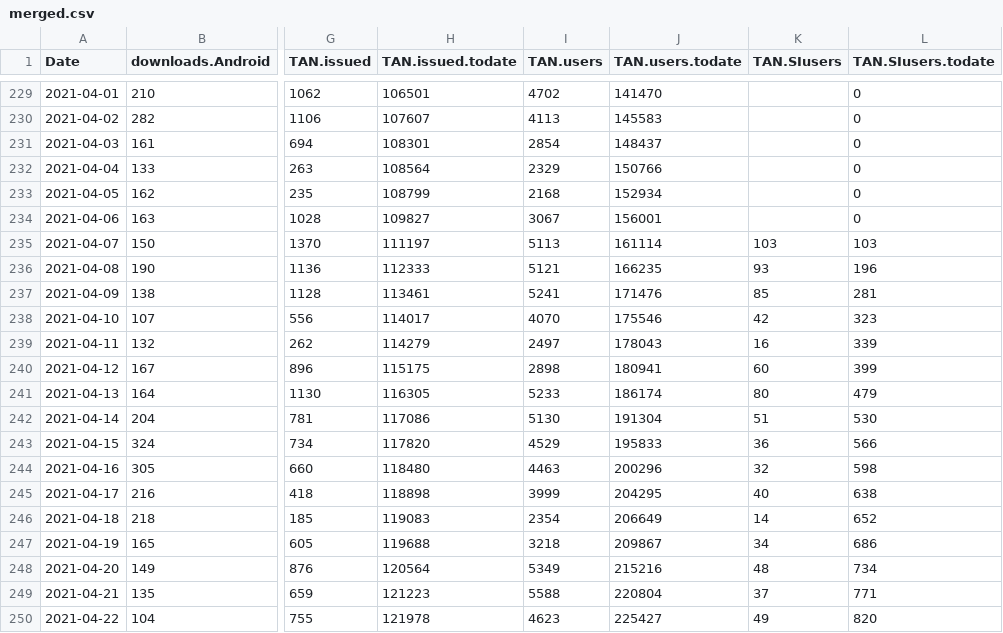
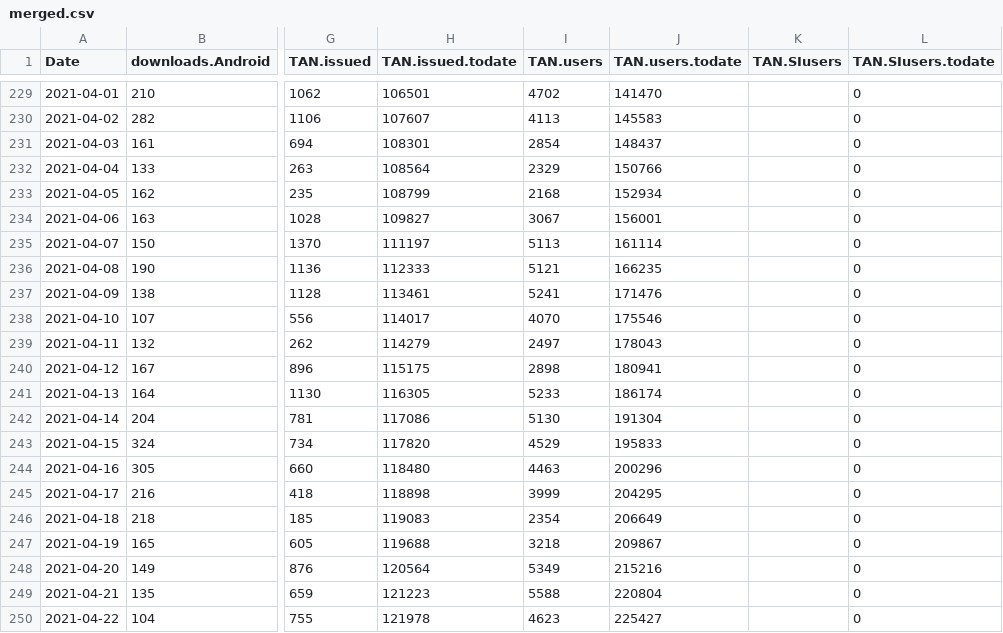
Before and after one commit to romunov/data, a CSV file: ostanizdrav/merged.csv, drawn as a sheet; only a part is shown, gaps mark what is left out; the diff covers the shown part only; the diff names each change by its address in the sheet, - before the commit and + after, or states it on an @@ line.

```diff
--- a/ostanizdrav/merged.csv
+++ b/ostanizdrav/merged.csv
-K235 (TAN.SIusers): 103
+K235 (TAN.SIusers): (empty)
-L235 (TAN.SIusers.todate): 103
+L235 (TAN.SIusers.todate): 0
-K236 (TAN.SIusers): 93
+K236 (TAN.SIusers): (empty)
-L236 (TAN.SIusers.todate): 196
+L236 (TAN.SIusers.todate): 0
-K237 (TAN.SIusers): 85
+K237 (TAN.SIusers): (empty)
-L237 (TAN.SIusers.todate): 281
+L237 (TAN.SIusers.todate): 0
-K238 (TAN.SIusers): 42
+K238 (TAN.SIusers): (empty)
-L238 (TAN.SIusers.todate): 323
+L238 (TAN.SIusers.todate): 0
-K239 (TAN.SIusers): 16
+K239 (TAN.SIusers): (empty)
-L239 (TAN.SIusers.todate): 339
+L239 (TAN.SIusers.todate): 0
-K240 (TAN.SIusers): 60
+K240 (TAN.SIusers): (empty)
-L240 (TAN.SIusers.todate): 399
+L240 (TAN.SIusers.todate): 0
-K241 (TAN.SIusers): 80
+K241 (TAN.SIusers): (empty)
-L241 (TAN.SIusers.todate): 479
+L241 (TAN.SIusers.todate): 0
-K242 (TAN.SIusers): 51
+K242 (TAN.SIusers): (empty)
-L242 (TAN.SIusers.todate): 530
+L242 (TAN.SIusers.todate): 0
-K243 (TAN.SIusers): 36
+K243 (TAN.SIusers): (empty)
-L243 (TAN.SIusers.todate): 566
+L243 (TAN.SIusers.todate): 0
-K244 (TAN.SIusers): 32
+K244 (TAN.SIusers): (empty)
-L244 (TAN.SIusers.todate): 598
+L244 (TAN.SIusers.todate): 0
-K245 (TAN.SIusers): 40
+K245 (TAN.SIusers): (empty)
-L245 (TAN.SIusers.todate): 638
+L245 (TAN.SIusers.todate): 0
-K246 (TAN.SIusers): 14
+K246 (TAN.SIusers): (empty)
-L246 (TAN.SIusers.todate): 652
+L246 (TAN.SIusers.todate): 0
-K247 (TAN.SIusers): 34
+K247 (TAN.SIusers): (empty)
-L247 (TAN.SIusers.todate): 686
+L247 (TAN.SIusers.todate): 0
-K248 (TAN.SIusers): 48
+K248 (TAN.SIusers): (empty)
-L248 (TAN.SIusers.todate): 734
+L248 (TAN.SIusers.todate): 0
-K249 (TAN.SIusers): 37
+K249 (TAN.SIusers): (empty)
-L249 (TAN.SIusers.todate): 771
+L249 (TAN.SIusers.todate): 0
-K250 (TAN.SIusers): 49
+K250 (TAN.SIusers): (empty)
-L250 (TAN.SIusers.todate): 820
+L250 (TAN.SIusers.todate): 0
```
Also changed, not shown: 2 added rows and 91 edited cells elsewhere in this file, 2 other files.
